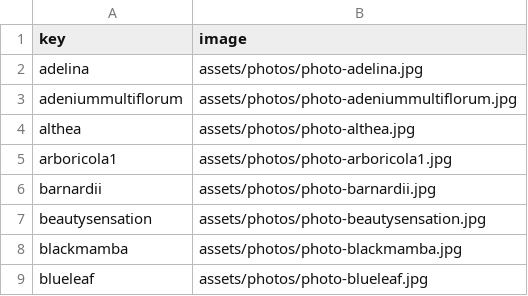
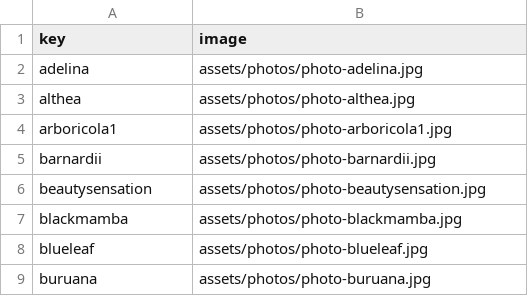
Before and after one commit to rumerlaw/sp-web, a CSV file: data/photos.csv, drawn as a sheet; only a part is shown; the shorter side is filled out with more unchanged rows; the diff names each change by its address in the sheet, - before the commit and + after, or states it on an @@ line.

```diff
--- a/data/photos.csv
+++ b/data/photos.csv
-row 3: adeniummultiflorum | assets/photos/photo-adeniummultiflorum.jpg
```
Also changed, not shown: data/inventory.csv, 14 other files.
